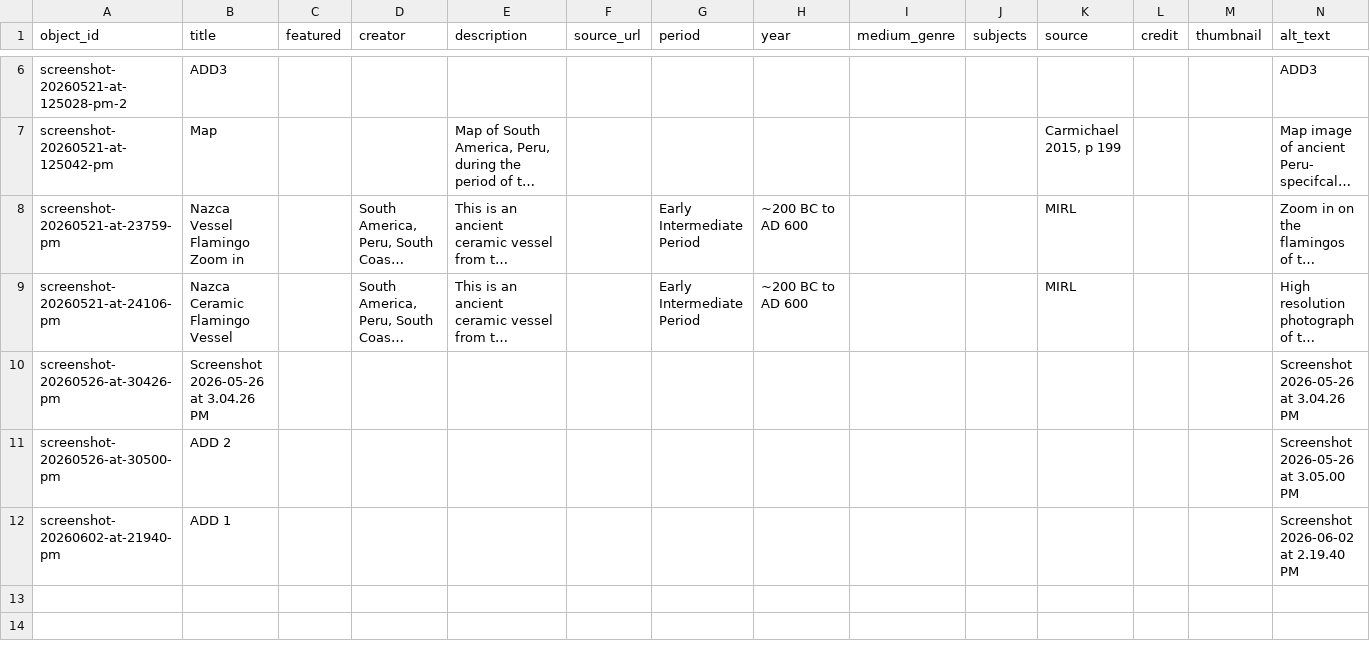
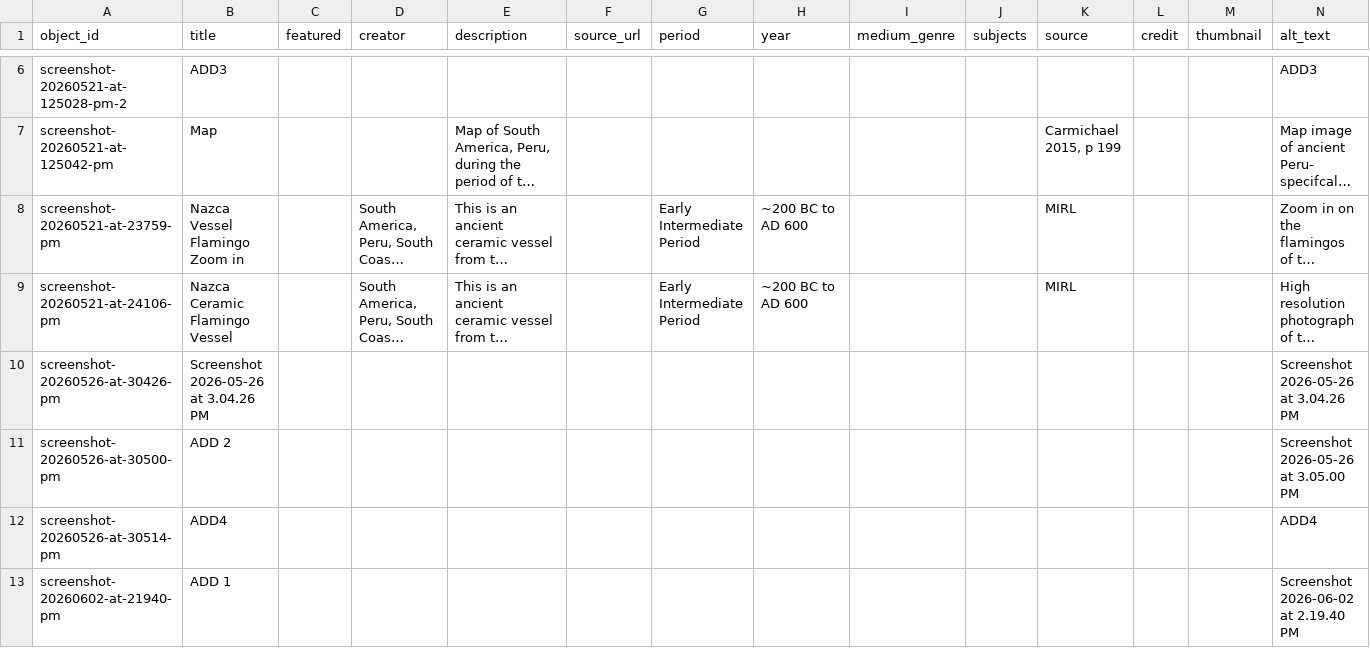
Before and after one commit to eliselopez03/nazcaflamingovessel, a CSV file: telar-content/spreadsheets/objects.csv, drawn as a sheet; only a part is shown, gaps mark what is left out; long unchanged cells end in ….

Commit message:
Add screenshot-20260526-at-30514-pm via Telar Compositor [skip ci]

```diff
--- a/telar-content/spreadsheets/objects.csv
+++ b/telar-content/spreadsheets/objects.csv
@@ -11,2 +11,3 @@ screenshot-20260526-at-30426-pm,Screenshot 2026-05-26 at 3.04.26 PM,,,,,,,,,,,,S
 screenshot-20260526-at-30500-pm,ADD 2,,,,,,,,,,,,Screenshot 2026-05-26 at 3.05.00 PM
+screenshot-20260526-at-30514-pm,ADD4,,,,,,,,,,,,ADD4
 screenshot-20260602-at-21940-pm,ADD 1,,,,,,,,,,,,Screenshot 2026-06-02 at 2.19.40 PM
```
Also changed, not shown: 1 other file.
